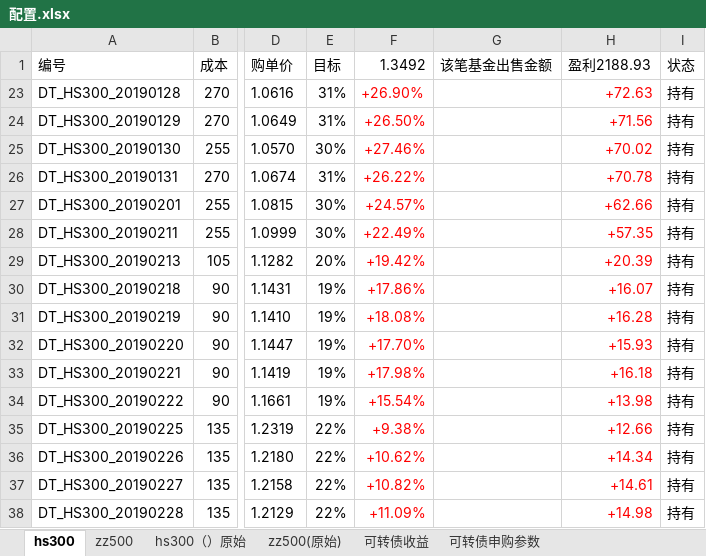
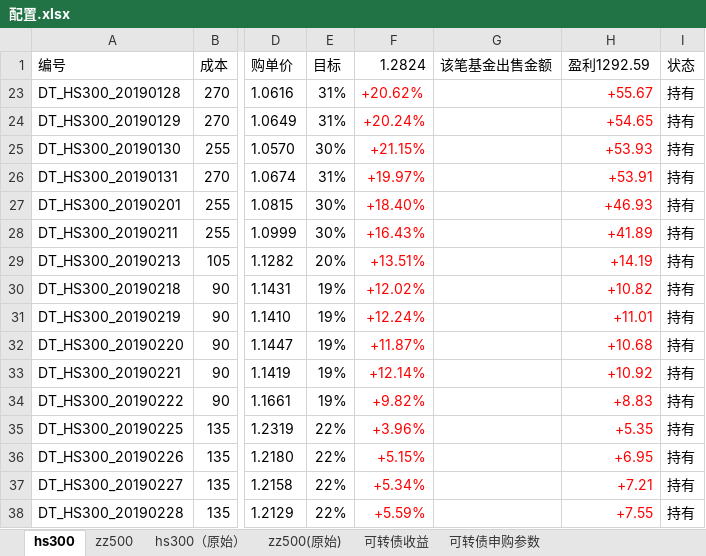
Before and after one commit to husky8/cccode, an Excel workbook: invest/配置.xlsx, sheet hs300, drawn as a sheet; only a part is shown, gaps mark what is left out; values as stored, in another font and other column widths than the file's, no borders; conditional formats not drawn; the diff covers the shown part only; the diff names each change by its address in the sheet, - before the commit and + after, or states it on an @@ line.

Commit message:
update

```diff
--- a/invest/配置.xlsx (sheet hs300)
+++ b/invest/配置.xlsx (sheet hs300)
-sheet tab: hs300（）原始
+sheet tab: hs300（原始）
-F1: 1.3492
+F1: 1.2824
-H1: 盈利2188.93
+H1: 盈利1292.59
-F23 (1.2824): +26.90%
+F23 (1.2824): +20.62%
-H23 (盈利1292.59): +72.63
+H23 (盈利1292.59): +55.67
-F24 (1.2824): +26.50%
+F24 (1.2824): +20.24%
-H24 (盈利1292.59): +71.56
+H24 (盈利1292.59): +54.65
-F25 (1.2824): +27.46%
+F25 (1.2824): +21.15%
-H25 (盈利1292.59): +70.02
+H25 (盈利1292.59): +53.93
-F26 (1.2824): +26.22%
+F26 (1.2824): +19.97%
-H26 (盈利1292.59): +70.78
+H26 (盈利1292.59): +53.91
-F27 (1.2824): +24.57%
+F27 (1.2824): +18.40%
-H27 (盈利1292.59): +62.66
+H27 (盈利1292.59): +46.93
-F28 (1.2824): +22.49%
+F28 (1.2824): +16.43%
-H28 (盈利1292.59): +57.35
+H28 (盈利1292.59): +41.89
-F29 (1.2824): +19.42%
+F29 (1.2824): +13.51%
-H29 (盈利1292.59): +20.39
+H29 (盈利1292.59): +14.19
-F30 (1.2824): +17.86%
+F30 (1.2824): +12.02%
-H30 (盈利1292.59): +16.07
+H30 (盈利1292.59): +10.82
-F31 (1.2824): +18.08%
+F31 (1.2824): +12.24%
-H31 (盈利1292.59): +16.28
+H31 (盈利1292.59): +11.01
-F32 (1.2824): +17.70%
+F32 (1.2824): +11.87%
-H32 (盈利1292.59): +15.93
+H32 (盈利1292.59): +10.68
-F33 (1.2824): +17.98%
+F33 (1.2824): +12.14%
-H33 (盈利1292.59): +16.18
+H33 (盈利1292.59): +10.92
-F34 (1.2824): +15.54%
+F34 (1.2824): +9.82%
-H34 (盈利1292.59): +13.98
+H34 (盈利1292.59): +8.83
-F35 (1.2824): +9.38%
+F35 (1.2824): +3.96%
-H35 (盈利1292.59): +12.66
+H35 (盈利1292.59): +5.35
-F36 (1.2824): +10.62%
+F36 (1.2824): +5.15%
-H36 (盈利1292.59): +14.34
+H36 (盈利1292.59): +6.95
-F37 (1.2824): +10.82%
+F37 (1.2824): +5.34%
-H37 (盈利1292.59): +14.61
+H37 (盈利1292.59): +7.21
-F38 (1.2824): +11.09%
+F38 (1.2824): +5.59%
-H38 (盈利1292.59): +14.98
+H38 (盈利1292.59): +7.55
```
Also changed, not shown: 4 added rows, 204 edited cells and cell formats elsewhere in this sheet, sheet zz500, sheet 可转债收益.
